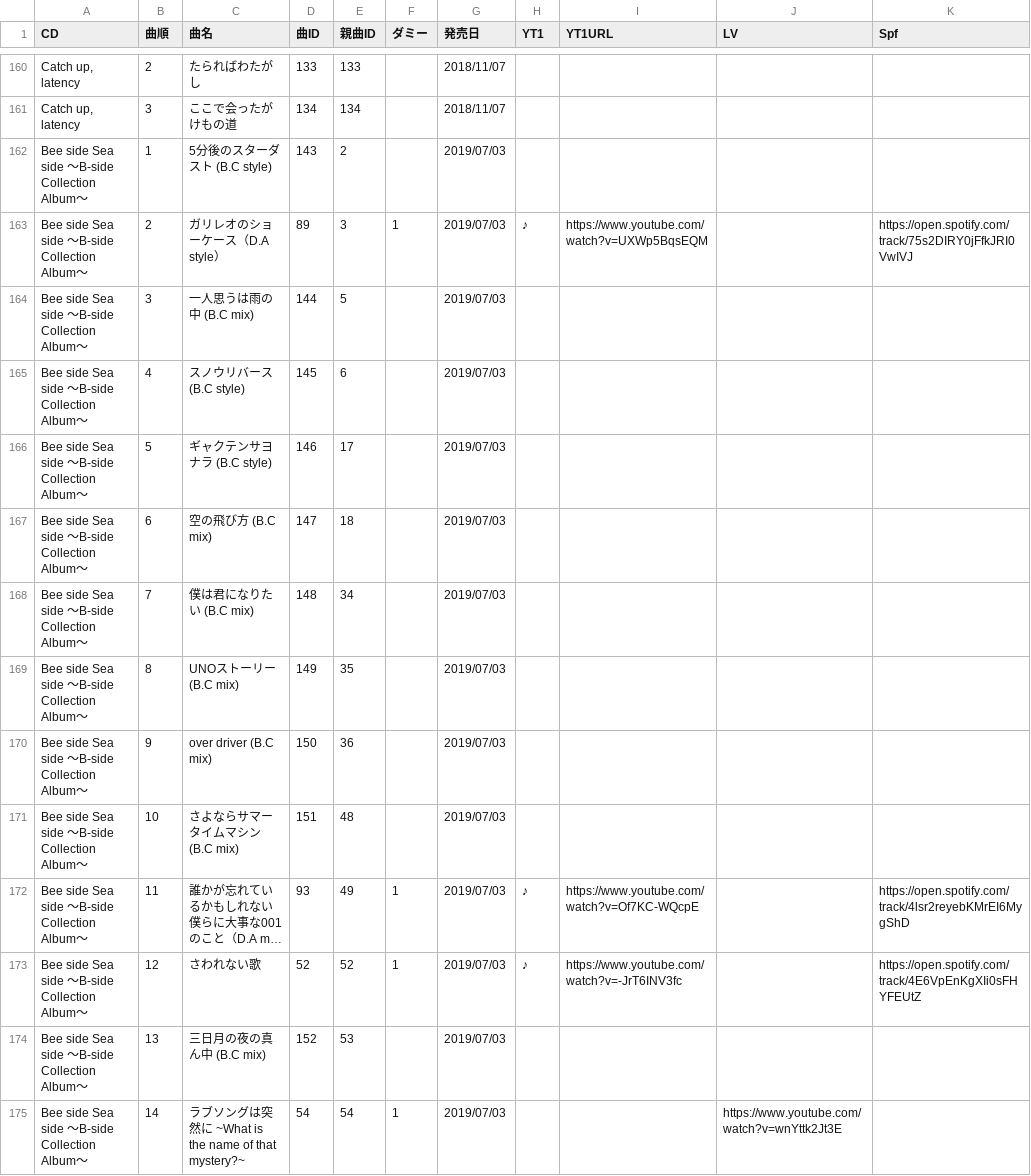
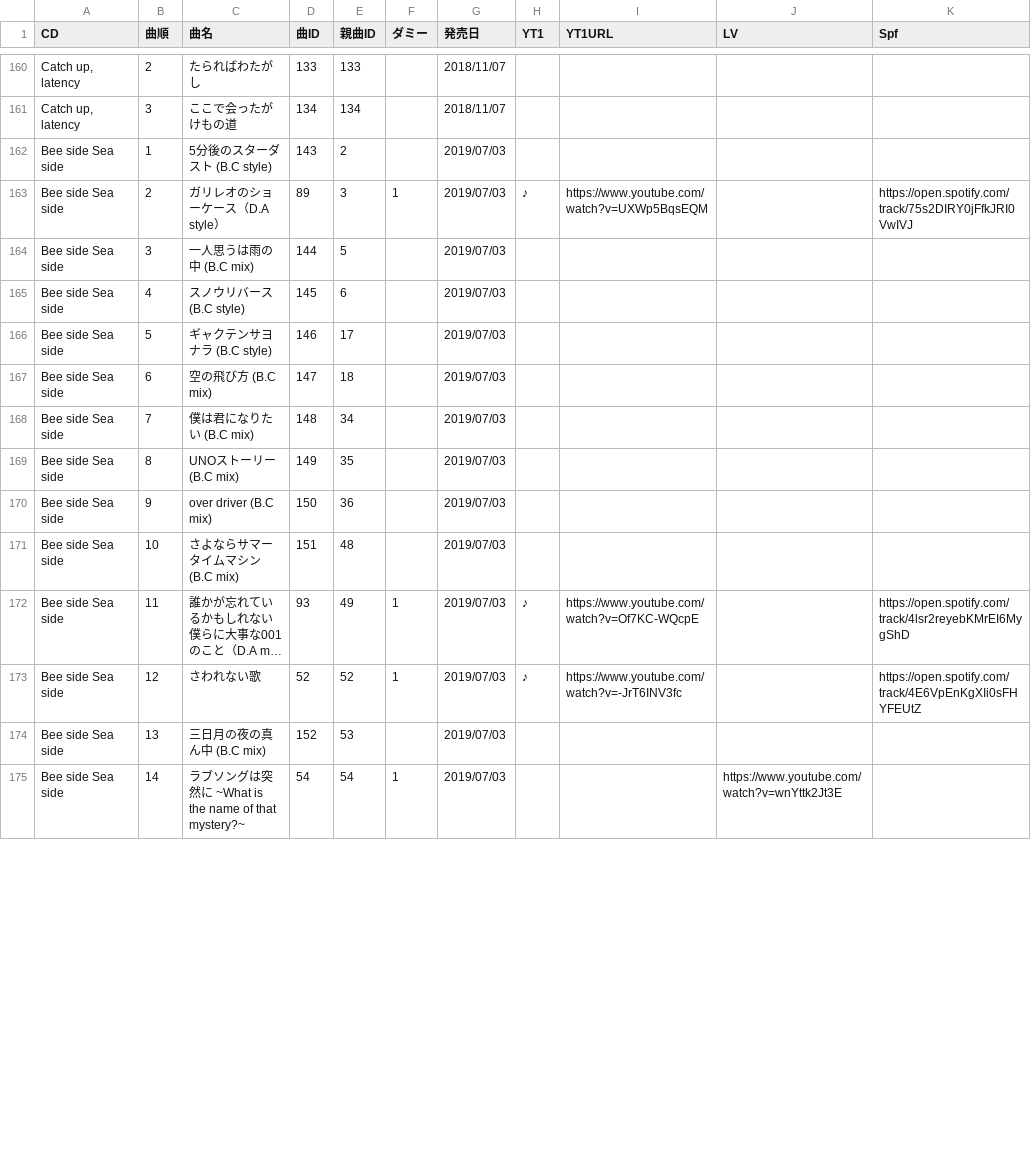
Before and after one commit to music-box-arch/music-list, a CSV file: data/music-list.csv, drawn as a sheet; only a part is shown, gaps mark what is left out; long unchanged cells end in …; the diff covers the shown part only; the diff names each change by its address in the sheet, - before the commit and + after, or states it on an @@ line.

```diff
--- a/data/music-list.csv
+++ b/data/music-list.csv
-A162:A175 (CD): Bee side Sea side ～B-side Collection Album～
+A162:A175 (CD): Bee side Sea side
```
Also changed, not shown: 52 edited cells elsewhere in this file.
